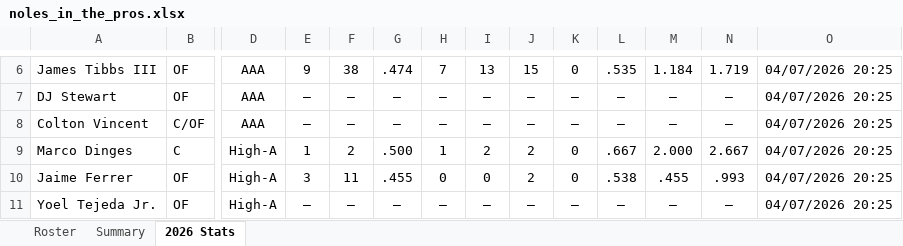
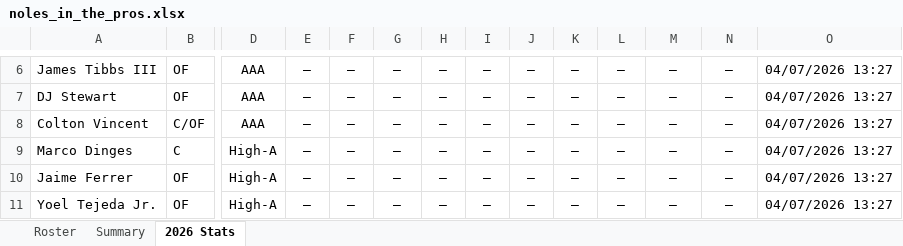
Before and after one commit to JohnVNoles/noles-in-the-show, an Excel workbook: noles_in_the_pros.xlsx, sheet 2026 Stats, drawn as a sheet; only a part is shown, gaps mark what is left out; values as stored, in another font and other column widths than the file's, no borders; the diff covers the shown part only; the diff names each change by its address in the sheet, - before the commit and + after, or states it on an @@ line.

```diff
--- a/noles_in_the_pros.xlsx (sheet 2026 Stats)
+++ b/noles_in_the_pros.xlsx (sheet 2026 Stats)
-E6: 9
+E6: —
-F6: 38
+F6: —
-G6: .474
+G6: —
-H6: 7
+H6: —
-I6: 13
+I6: —
-J6: 15
+J6: —
-K6: 0
+K6: —
-L6: .535
+L6: —
-M6: 1.184
+M6: —
-N6: 1.719
+N6: —
-O6:O11: 04/07/2026 20:25
+O6:O11: 04/07/2026 13:27
-E9: 1
+E9: —
-F9: 2
+F9: —
-G9: .500
+G9: —
-H9: 1
+H9: —
-I9: 2
+I9: —
-J9:J10: 2
+J9:J10: —
-K9:K10: 0
+K9:K10: —
-L9: .667
+L9: —
-M9: 2.000
+M9: —
-N9: 2.667
+N9: —
-E10: 3
+E10: —
-F10: 11
+F10: —
-G10: .455
+G10: —
-H10: 0
+H10: —
-I10: 0
+I10: —
-L10: .538
+L10: —
-M10: .455
+M10: —
-N10: .993
+N10: —
```
Also changed, not shown: 193 edited cells elsewhere in this sheet, 2 other files.
